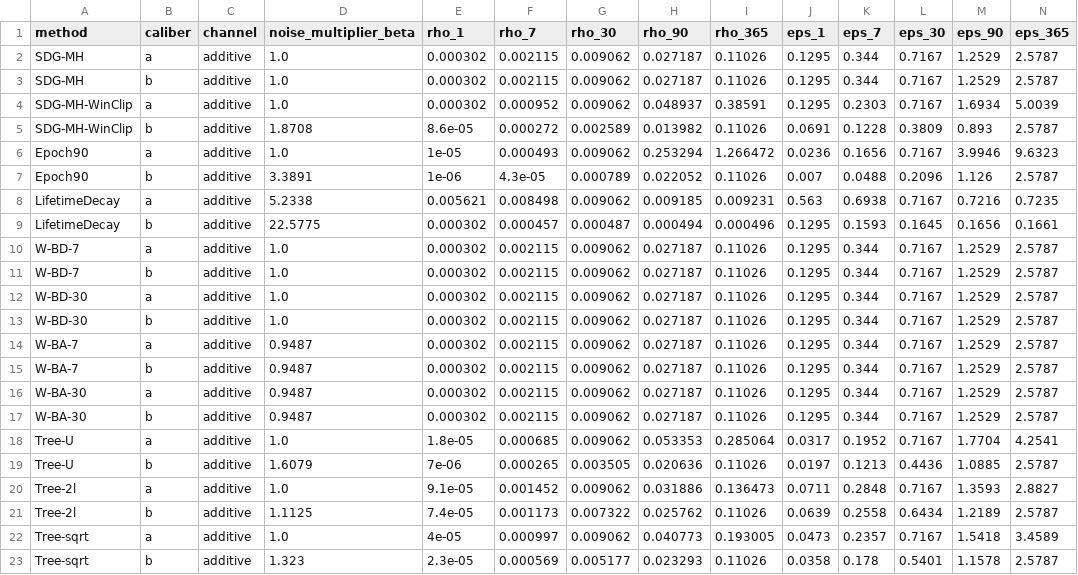
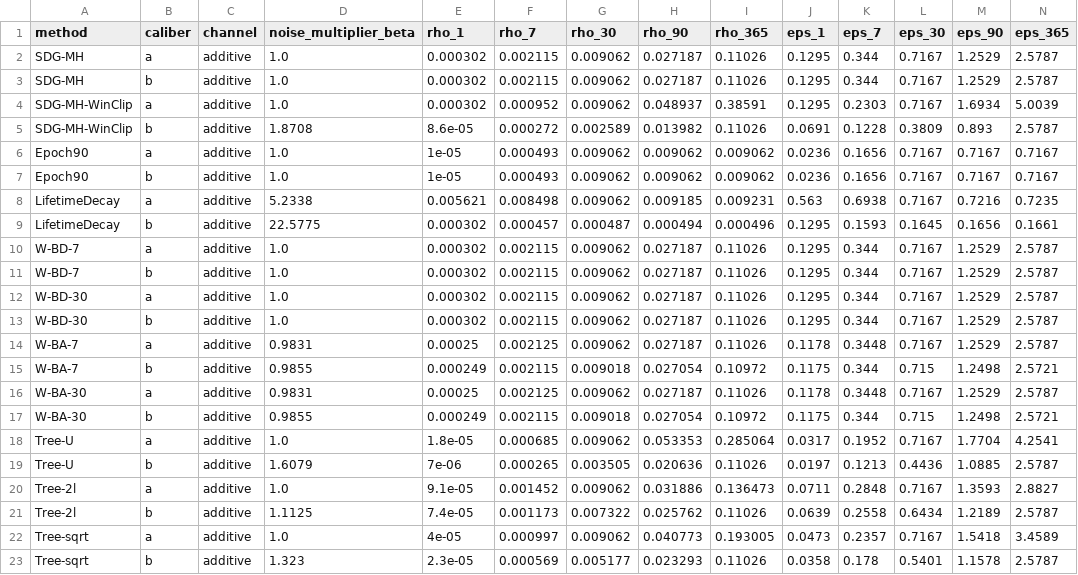
Before and after one commit to thy919100815-art/private-llm-analytics, a CSV file: results/sdg_mh/baseline_calibration_table.csv, drawn as a sheet.

```diff
--- a/results/sdg_mh/baseline_calibration_table.csv
+++ b/results/sdg_mh/baseline_calibration_table.csv
@@ -5,4 +5,4 @@ SDG-MH-WinClip,a,additive,1.0,0.000302,0.000952,0.009062,0.048937,0.38591,0.1295
 SDG-MH-WinClip,b,additive,1.8708,8.6e-05,0.000272,0.002589,0.013982,0.11026,0.0691,0.1228,0.3809,0.893,2.5787
-Epoch90,a,additive,1.0,1e-05,0.000493,0.009062,0.253294,1.266472,0.0236,0.1656,0.7167,3.9946,9.6323
-Epoch90,b,additive,3.3891,1e-06,4.3e-05,0.000789,0.022052,0.11026,0.007,0.0488,0.2096,1.126,2.5787
+Epoch90,a,additive,1.0,1e-05,0.000493,0.009062,0.009062,0.009062,0.0236,0.1656,0.7167,0.7167,0.7167
+Epoch90,b,additive,1.0,1e-05,0.000493,0.009062,0.009062,0.009062,0.0236,0.1656,0.7167,0.7167,0.7167
 LifetimeDecay,a,additive,5.2338,0.005621,0.008498,0.009062,0.009185,0.009231,0.563,0.6938,0.7167,0.7216,0.7235
@@ -13,6 +13,6 @@ W-BD-30,a,additive,1.0,0.000302,0.002115,0.009062,0.027187,0.11026,0.1295,0.344,
 W-BD-30,b,additive,1.0,0.000302,0.002115,0.009062,0.027187,0.11026,0.1295,0.344,0.7167,1.2529,2.5787
-W-BA-7,a,additive,0.9487,0.000302,0.002115,0.009062,0.027187,0.11026,0.1295,0.344,0.7167,1.2529,2.5787
-W-BA-7,b,additive,0.9487,0.000302,0.002115,0.009062,0.027187,0.11026,0.1295,0.344,0.7167,1.2529,2.5787
-W-BA-30,a,additive,0.9487,0.000302,0.002115,0.009062,0.027187,0.11026,0.1295,0.344,0.7167,1.2529,2.5787
-W-BA-30,b,additive,0.9487,0.000302,0.002115,0.009062,0.027187,0.11026,0.1295,0.344,0.7167,1.2529,2.5787
+W-BA-7,a,additive,0.9831,0.00025,0.002125,0.009062,0.027187,0.11026,0.1178,0.3448,0.7167,1.2529,2.5787
+W-BA-7,b,additive,0.9855,0.000249,0.002115,0.009018,0.027054,0.10972,0.1175,0.344,0.715,1.2498,2.5721
+W-BA-30,a,additive,0.9831,0.00025,0.002125,0.009062,0.027187,0.11026,0.1178,0.3448,0.7167,1.2529,2.5787
+W-BA-30,b,additive,0.9855,0.000249,0.002115,0.009018,0.027054,0.10972,0.1175,0.344,0.715,1.2498,2.5721
 Tree-U,a,additive,1.0,1.8e-05,0.000685,0.009062,0.053353,0.285064,0.0317,0.1952,0.7167,1.7704,4.2541
```
Also changed, not shown: results/sdg_mh/rq1_accuracy_benchmark.csv, results/sdg_mh/rq1_dashboard_workload.csv, 19 other files.
